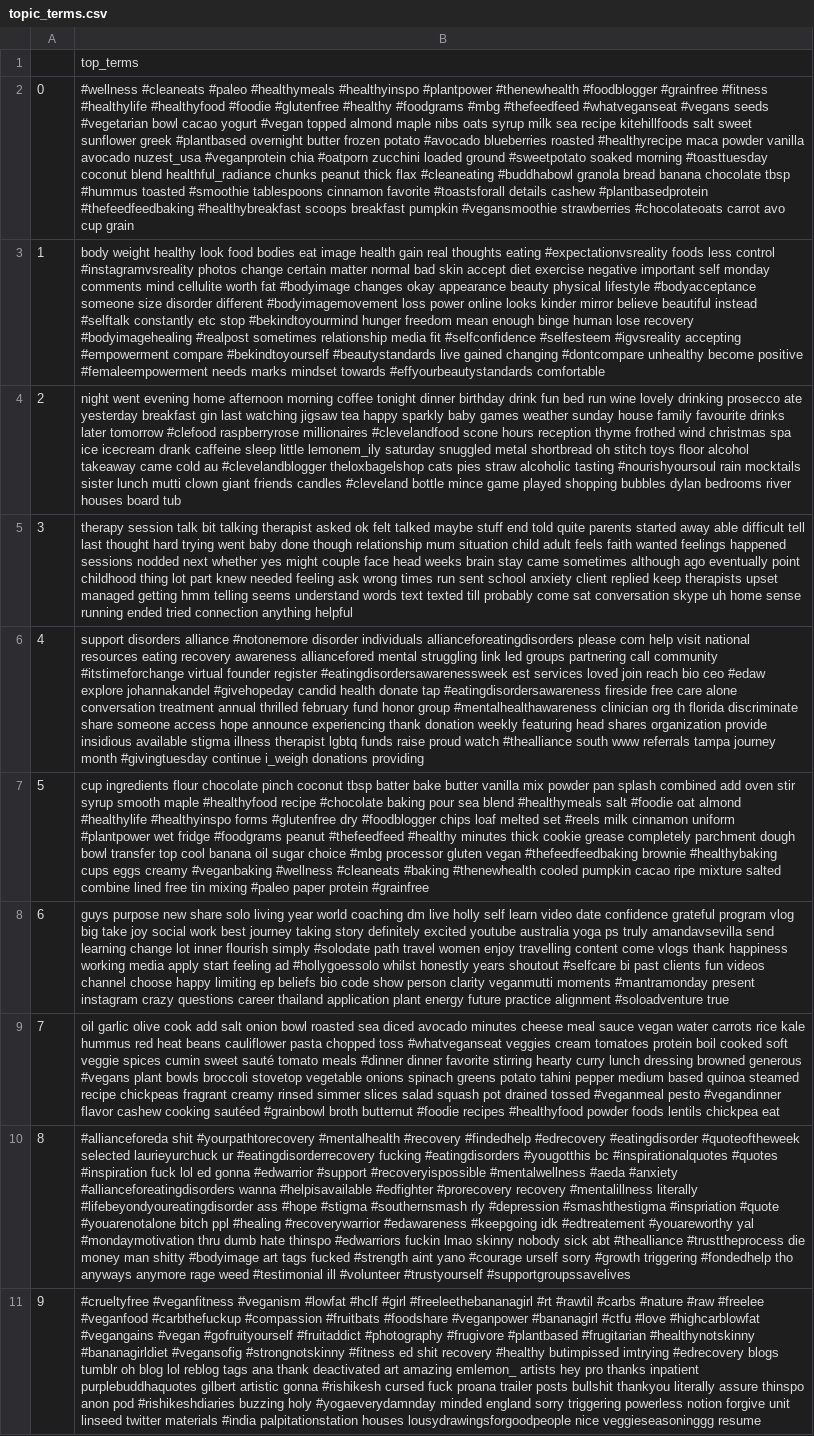
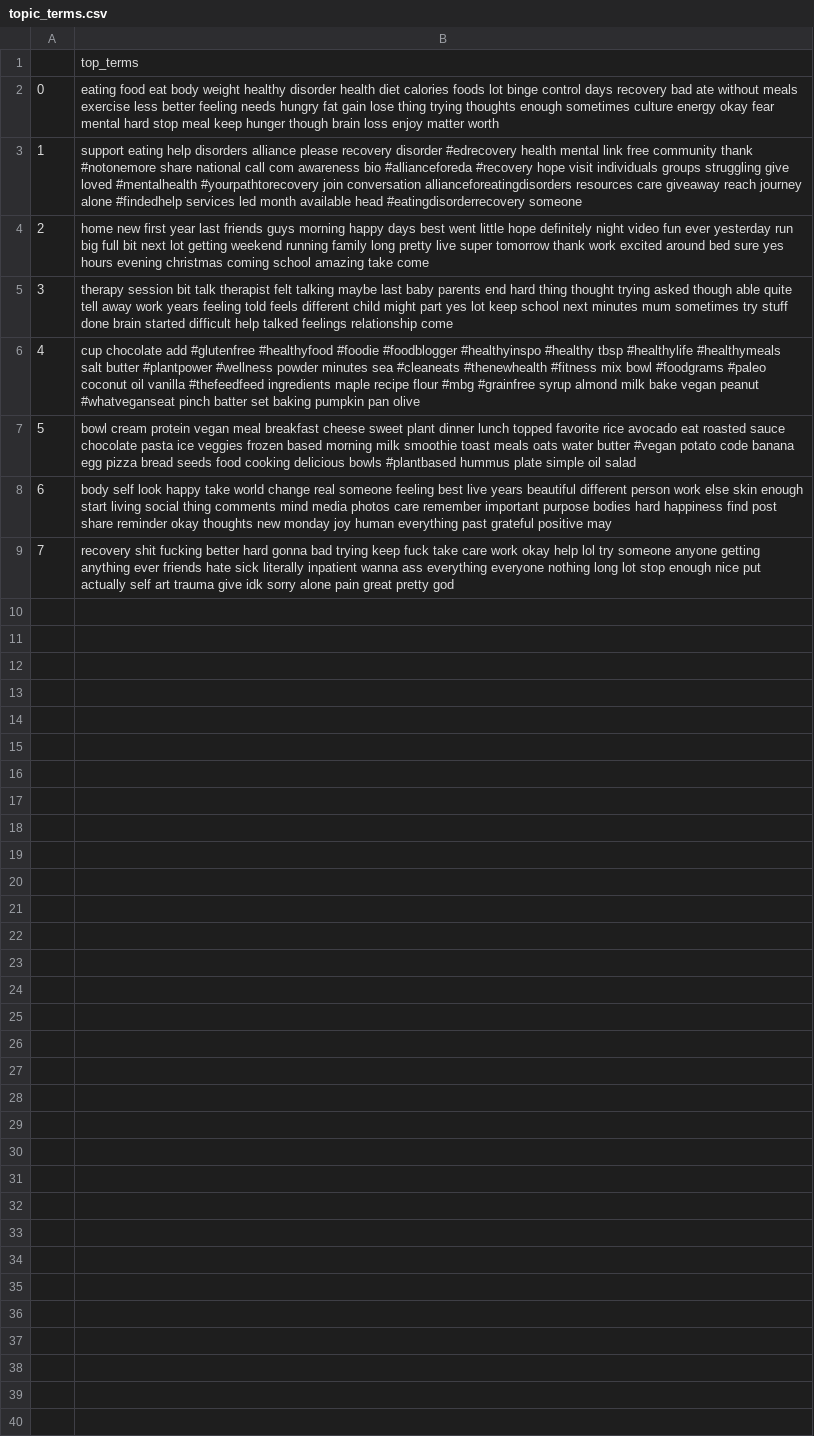
Before and after one commit to aminmarani/topic_modeling_comparison, a CSV file: topic_terms.csv, drawn as a sheet; the diff names each change by its address in the sheet, - before the commit and + after, or states it on an @@ line.

```diff
--- a/topic_terms.csv
+++ b/topic_terms.csv
-B2: #wellness #cleaneats #paleo #healthymeals #healthyinspo #plantpower #thenewhealth #foodblogger #grainfree #fitness #healthylife #healthyfood #foodie #glutenfree #healthy #foodgrams #mbg #thefeedfeed #whatveganseat #vegans seeds #vegetarian bowl cacao yogurt #vegan topped almond maple nibs oats syrup milk sea recipe kitehillfoods salt sweet sunflower greek #plantbased overnight butter frozen potato #avocado blueberries roasted #healthyrecipe maca powder vanilla avocado nuzest_usa #veganprotein chia #oatporn zucchini loaded ground #sweetpotato soaked morning #toasttuesday coconut blend healthful_radiance chunks peanut thick flax #cleaneating #buddhabowl granola bread banana chocolate tbsp #hummus toasted #smoothie tablespoons cinnamon favorite #toastsforall details cashew #plantbasedprotein #thefeedfeedbaking #healthybreakfast scoops breakfast pumpkin #vegansmoothie strawberries #chocolateoats carrot avo cup grain
+B2: eating food eat body weight healthy disorder health diet calories foods lot binge control days recovery bad ate without meals exercise less better feeling needs hungry fat gain lose thing trying thoughts enough sometimes culture energy okay fear mental hard stop meal keep hunger though brain loss enjoy matter worth
-B3: body weight healthy look food bodies eat image health gain real thoughts eating #expectationvsreality foods less control #instagramvsreality photos change certain matter normal bad skin accept diet exercise negative important self monday comments mind cellulite worth fat #bodyimage changes okay appearance beauty physical lifestyle #bodyacceptance someone size disorder different #bodyimagemovement loss power online looks kinder mirror believe beautiful instead #selftalk constantly etc stop #bekindtoyourmind hunger freedom mean enough binge human lose recovery #bodyimagehealing #realpost sometimes relationship media fit #selfconfidence #selfesteem #igvsreality accepting #empowerment compare #bekindtoyourself #beautystandards live gained changing #dontcompare unhealthy become positive #femaleempowerment needs marks mindset towards #effyourbeautystandards comfortable
+B3: support eating help disorders alliance please recovery disorder #edrecovery health mental link free community thank #notonemore share national call com awareness bio #allianceforeda #recovery hope visit individuals groups struggling give loved #mentalhealth #yourpathtorecovery join conversation allianceforeatingdisorders resources care giveaway reach journey alone #findedhelp services led month available head #eatingdisorderrecovery someone
-B4: night went evening home afternoon morning coffee tonight dinner birthday drink fun bed run wine lovely drinking prosecco ate yesterday breakfast gin last watching jigsaw tea happy sparkly baby games weather sunday house family favourite drinks later tomorrow #clefood raspberryrose millionaires #clevelandfood scone hours reception thyme frothed wind christmas spa ice icecream drank caffeine sleep little lemonem_ily saturday snuggled metal shortbread oh stitch toys floor alcohol takeaway came cold au #clevelandblogger theloxbagelshop cats pies straw alcoholic tasting #nourishyoursoul rain mocktails sister lunch mutti clown giant friends candles #cleveland bottle mince game played shopping bubbles dylan bedrooms river houses board tub
+B4: home new first year last friends guys morning happy days best went little hope definitely night video fun ever yesterday run big full bit next lot getting weekend running family long pretty live super tomorrow thank work excited around bed sure yes hours evening christmas coming school amazing take come
-B5: therapy session talk bit talking therapist asked ok felt talked maybe stuff end told quite parents started away able difficult tell last thought hard trying went baby done though relationship mum situation child adult feels faith wanted feelings happened sessions nodded next whether yes might couple face head weeks brain stay came sometimes although ago eventually point childhood thing lot part knew needed feeling ask wrong times run sent school anxiety client replied keep therapists upset managed getting hmm telling seems understand words text texted till probably come sat conversation skype uh home sense running ended tried connection anything helpful
+B5: therapy session bit talk therapist felt talking maybe last baby parents end hard thing thought trying asked though able quite tell away work years feeling told feels different child might part yes lot keep school next minutes mum sometimes try stuff done brain started difficult help talked feelings relationship come
-B6: support disorders alliance #notonemore disorder individuals allianceforeatingdisorders please com help visit national resources eating recovery awareness alliancefored mental struggling link led groups partnering call community #itstimeforchange virtual founder register #eatingdisordersawarenessweek est services loved join reach bio ceo #edaw explore johannakandel #givehopeday candid health donate tap #eatingdisordersawareness fireside free care alone conversation treatment annual thrilled february fund honor group #mentalhealthawareness clinician org th florida discriminate share someone access hope announce experiencing thank donation weekly featuring head shares organization provide insidious available stigma illness therapist lgbtq funds raise proud watch #thealliance south www referrals tampa journey month #givingtuesday continue i_weigh donations providing
+B6: cup chocolate add #glutenfree #healthyfood #foodie #foodblogger #healthyinspo #healthy tbsp #healthylife #healthymeals salt butter #plantpower #wellness powder minutes sea #cleaneats #thenewhealth #fitness mix bowl #foodgrams #paleo coconut oil vanilla #thefeedfeed ingredients maple recipe flour #mbg #grainfree syrup almond milk bake vegan peanut #whatveganseat pinch batter set baking pumpkin pan olive
-B7: cup ingredients flour chocolate pinch coconut tbsp batter bake butter vanilla mix powder pan splash combined add oven stir syrup smooth maple #healthyfood recipe #chocolate baking pour sea blend #healthymeals salt #foodie oat almond #healthylife #healthyinspo forms #glutenfree dry #foodblogger chips loaf melted set #reels milk cinnamon uniform #plantpower wet fridge #foodgrams peanut #thefeedfeed #healthy minutes thick cookie grease completely parchment dough bowl transfer top cool banana oil sugar choice #mbg processor gluten vegan #thefeedfeedbaking brownie #healthybaking cups eggs creamy #veganbaking #wellness #cleaneats #baking #thenewhealth cooled pumpkin cacao ripe mixture salted combine lined free tin mixing #paleo paper protein #grainfree
+B7: bowl cream protein vegan meal breakfast cheese sweet plant dinner lunch topped favorite rice avocado eat roasted sauce chocolate pasta ice veggies frozen based morning milk smoothie toast meals oats water butter #vegan potato code banana egg pizza bread seeds food cooking delicious bowls #plantbased hummus plate simple oil salad
-B8: guys purpose new share solo living year world coaching dm live holly self learn video date confidence grateful program vlog big take joy social work best journey taking story definitely excited youtube australia yoga ps truly amandavsevilla send learning change lot inner flourish simply #solodate path travel women enjoy travelling content come vlogs thank happiness working media apply start feeling ad #hollygoessolo whilst honestly years shoutout #selfcare bi past clients fun videos channel choose happy limiting ep beliefs bio code show person clarity veganmutti moments #mantramonday present instagram crazy questions career thailand application plant energy future practice alignment #soloadventure true
+B8: body self look happy take world change real someone feeling best live years beautiful different person work else skin enough start living social thing comments mind media photos care remember important purpose bodies hard happiness find post share reminder okay thoughts new monday joy human everything past grateful positive may
-B9: oil garlic olive cook add salt onion bowl roasted sea diced avocado minutes cheese meal sauce vegan water carrots rice kale hummus red heat beans cauliflower pasta chopped toss #whatveganseat veggies cream tomatoes protein boil cooked soft veggie spices cumin sweet sauté tomato meals #dinner dinner favorite stirring hearty curry lunch dressing browned generous #vegans plant bowls broccoli stovetop vegetable onions spinach greens potato tahini pepper medium based quinoa steamed recipe chickpeas fragrant creamy rinsed simmer slices salad squash pot drained tossed #veganmeal pesto #vegandinner flavor cashew cooking sautéed #grainbowl broth butternut #foodie recipes #healthyfood powder foods lentils chickpea eat
+B9: recovery shit fucking better hard gonna bad trying keep fuck take care work okay help lol try someone anyone getting anything ever friends hate sick literally inpatient wanna ass everything everyone nothing long lot stop enough nice put actually self art trauma give idk sorry alone pain great pretty god
-row 10: 8 | #allianceforeda shit #yourpathtorecovery #mentalhealth #recovery #findedhelp #edrecovery #eatingdisorder #quoteoftheweek selected laurieyurchuck ur #eatingdisorderrecovery fucking #eatingdisorders #yougotthis bc #inspirationalquotes #quotes #inspiration fuck lol ed gonna #edwarrior #support #recoveryispossible #mentalwellness #aeda #anxiety #allianceforeatingdisorders wanna #helpisavailable #edfighter #prorecovery recovery #mentalillness literally #lifebeyondyoureatingdisorder ass #hope #stigma #southernsmash rly #depression #smashthestigma #inspriation #quote #youarenotalone bitch ppl #healing #recoverywarrior #edawareness #keepgoing idk #edtreatement #youareworthy yal #mondaymotivation thru dumb hate thinspo #edwarriors fuckin lmao skinny nobody sick abt #thealliance #trusttheprocess die money man shitty #bodyimage art tags fucked #strength aint yano #courage urself sorry #growth triggering #fondedhelp tho anyways anymore rage weed #testimonial ill #volunteer #trustyourself #supportgroupssavelives
-row 11: 9 | #crueltyfree #veganfitness #veganism #lowfat #hclf #girl #freeleethebananagirl #rt #rawtil #carbs #nature #raw #freelee #veganfood #carbthefuckup #compassion #fruitbats #foodshare #veganpower #bananagirl #ctfu #love #highcarblowfat #vegangains #vegan #gofruityourself #fruitaddict #photography #frugivore #plantbased #frugitarian #healthynotskinny #bananagirldiet #vegansofig #strongnotskinny #fitness ed shit recovery #healthy butimpissed imtrying #edrecovery blogs tumblr oh blog lol reblog tags ana thank deactivated art amazing emlemon_ artists hey pro thanks inpatient purplebuddhaquotes gilbert artistic gonna #rishikesh cursed fuck proana trailer posts bullshit thankyou literally assure thinspo anon pod #rishikeshdiaries buzzing holy #yogaeverydamnday minded england sorry triggering powerless notion forgive unit linseed twitter materials #india palpitationstation houses lousydrawingsforgoodpeople nice veggieseasoninggg resume
```
Also changed, not shown: result/npmi_STMprevalence_platform+author.csv, 8 other files.
